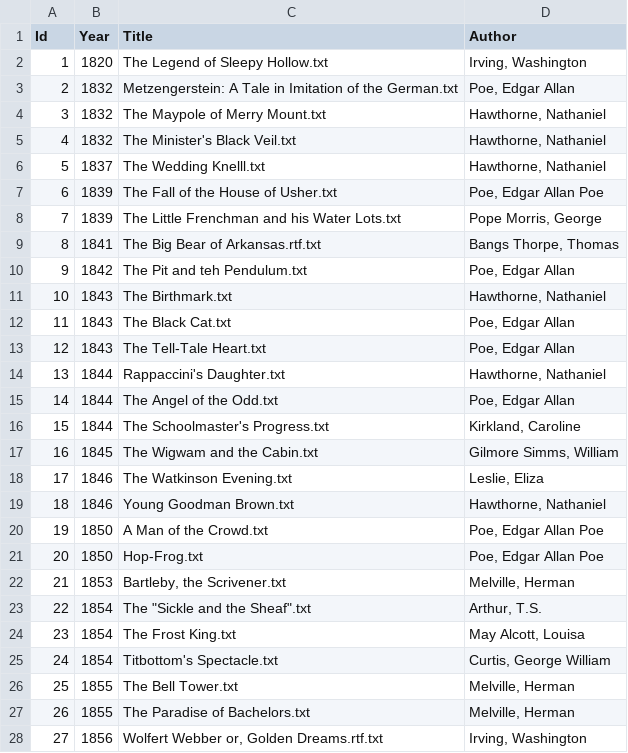
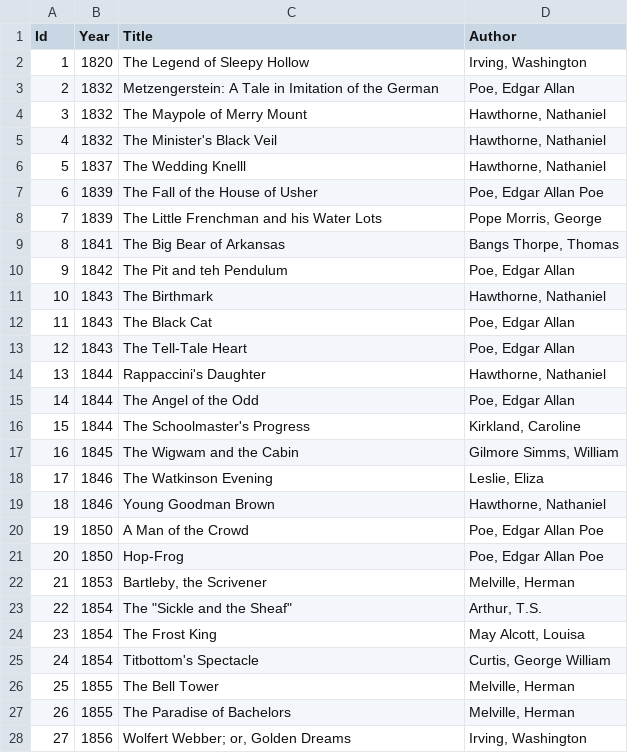
Before and after one commit to nilsreiter/rereading-the-american-short-story, a CSV file: Stories.csv, drawn as a sheet; only a part is shown; the diff covers the shown part only.

Commit message:
fixed quoting

```diff
--- a/Stories.csv
+++ b/Stories.csv
@@ -1,28 +1,28 @@
 Id	Year	Title	Author
-     1	1820	The Legend of Sleepy Hollow.txt	Irving, Washington		
-     2	1832	Metzengerstein: A Tale in Imitation of the German.txt	Poe, Edgar Allan		
-     3	1832	The Maypole of Merry Mount.txt	Hawthorne, Nathaniel		
-     4	1832	The Minister's Black Veil.txt	Hawthorne, Nathaniel		
-     5	1837	The Wedding Knelll.txt	Hawthorne, Nathaniel		
-     6	1839	The Fall of the House of Usher.txt	Poe, Edgar Allan Poe		
-     7	1839	The Little Frenchman and his Water Lots.txt	Pope Morris, George		
-     8	1841	The Big Bear of Arkansas.rtf.txt	Bangs Thorpe, Thomas		
-     9	1842	The Pit and teh Pendulum.txt	Poe, Edgar Allan		
-    10	1843	The Birthmark.txt	Hawthorne, Nathaniel		
-    11	1843	The Black Cat.txt	Poe, Edgar Allan		
-    12	1843	The Tell-Tale Heart.txt	Poe, Edgar Allan		
-    13	1844	Rappaccini's Daughter.txt	Hawthorne, Nathaniel		
-    14	1844	The Angel of the Odd.txt	Poe, Edgar Allan		
-    15	1844	The Schoolmaster's Progress.txt	Kirkland, Caroline		
-    16	1845	The Wigwam and the Cabin.txt	Gilmore Simms, William		
-    17	1846	The Watkinson Evening.txt	Leslie, Eliza		
-    18	1846	Young Goodman Brown.txt	Hawthorne, Nathaniel		
-    19	1850	A Man of the Crowd.txt	Poe, Edgar Allan Poe		
-    20	1850	Hop-Frog.txt	Poe, Edgar Allan Poe		
-    21	1853	Bartleby, the Scrivener.txt	Melville, Herman		
-    22	1854	"The ""Sickle and the Sheaf"".txt"	Arthur, T.S.		
-    23	1854	The Frost King.txt	May Alcott, Louisa		
-    24	1854	Titbottom's Spectacle.txt	Curtis, George William		
-    25	1855	The Bell Tower.txt	Melville, Herman		
-    26	1855	The Paradise of Bachelors.txt	Melville, Herman		
-    27	1856	"Wolfert Webber	 or, Golden Dreams.rtf.txt"	Irving, Washington		
+     1	1820	The Legend of Sleepy Hollow	Irving, Washington		
+     2	1832	Metzengerstein: A Tale in Imitation of the German	Poe, Edgar Allan		
+     3	1832	The Maypole of Merry Mount	Hawthorne, Nathaniel		
+     4	1832	The Minister's Black Veil	Hawthorne, Nathaniel		
+     5	1837	The Wedding Knelll	Hawthorne, Nathaniel		
+     6	1839	The Fall of the House of Usher	Poe, Edgar Allan Poe		
+     7	1839	The Little Frenchman and his Water Lots	Pope Morris, George		
+     8	1841	The Big Bear of Arkansas	Bangs Thorpe, Thomas		
+     9	1842	The Pit and teh Pendulum	Poe, Edgar Allan		
+    10	1843	The Birthmark	Hawthorne, Nathaniel		
+    11	1843	The Black Cat	Poe, Edgar Allan		
+    12	1843	The Tell-Tale Heart	Poe, Edgar Allan		
+    13	1844	Rappaccini's Daughter	Hawthorne, Nathaniel		
+    14	1844	The Angel of the Odd	Poe, Edgar Allan		
+    15	1844	The Schoolmaster's Progress	Kirkland, Caroline		
+    16	1845	The Wigwam and the Cabin	Gilmore Simms, William		
+    17	1846	The Watkinson Evening	Leslie, Eliza		
+    18	1846	Young Goodman Brown	Hawthorne, Nathaniel		
+    19	1850	A Man of the Crowd	Poe, Edgar Allan Poe		
+    20	1850	Hop-Frog	Poe, Edgar Allan Poe		
+    21	1853	Bartleby, the Scrivener	Melville, Herman		
+    22	1854	The "Sickle and the Sheaf"	Arthur, T.S.		
+    23	1854	The Frost King	May Alcott, Louisa		
+    24	1854	Titbottom's Spectacle	Curtis, George William		
+    25	1855	The Bell Tower	Melville, Herman		
+    26	1855	The Paradise of Bachelors	Melville, Herman		
+    27	1856	Wolfert Webber; or, Golden Dreams	Irving, Washington		
```
Also changed, not shown: 96 edited cells elsewhere in this file.
